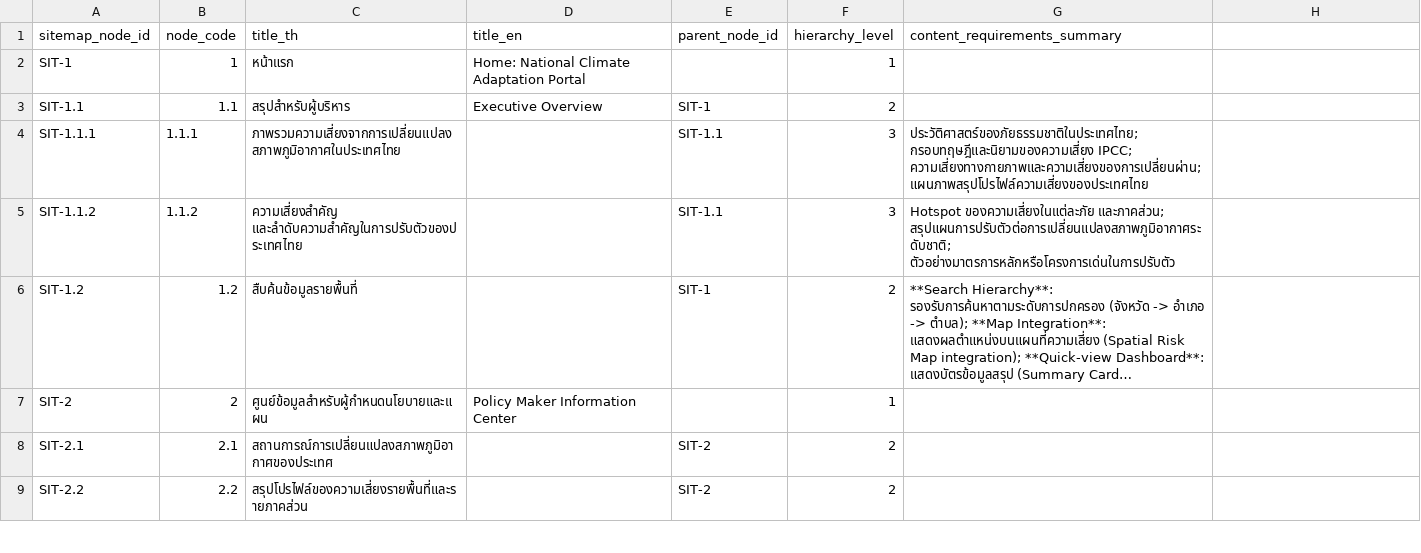
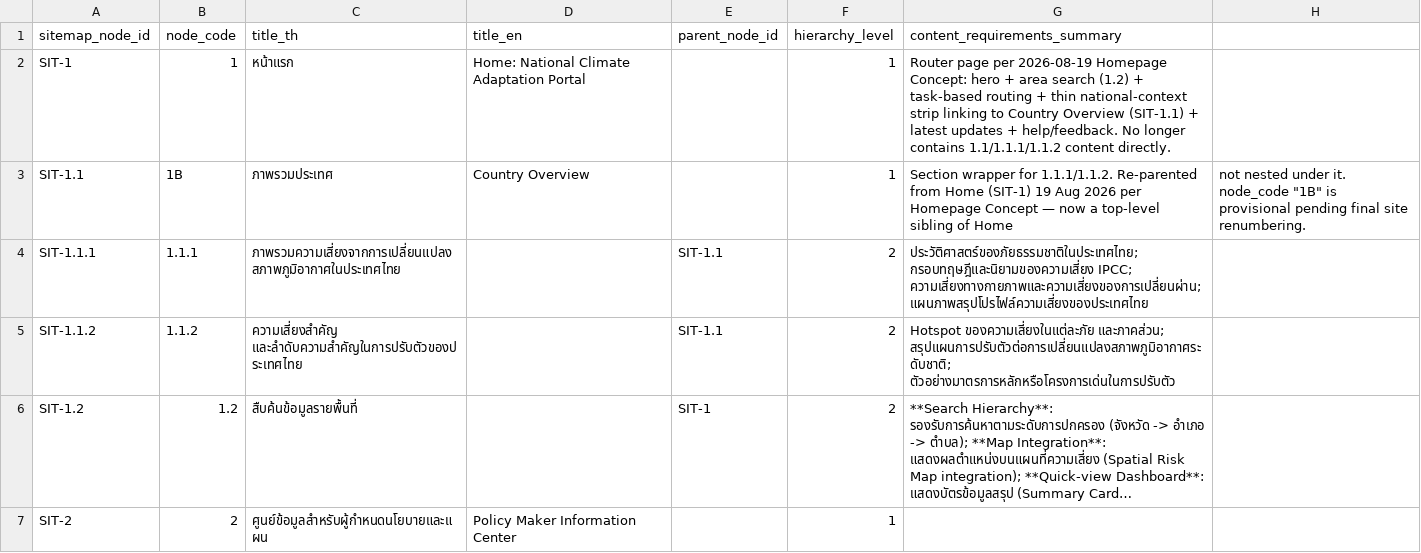
Before and after one commit to Bossax/arun-creagy, a CSV file: ψ/incubate/DCCE/CRDB/output/04_Sitemap/ncaif_sitemap_nodes.csv, drawn as a sheet; only a part is shown; the shorter side is filled out with more unchanged rows; long unchanged cells end in …; the diff names each change by its address in the sheet, - before the commit and + after, or states it on an @@ line.

Commit message:
update the Homepage of the Sitemap

```diff
--- a/ψ/incubate/DCCE/CRDB/output/04_Sitemap/ncaif_sitemap_nodes.csv
+++ b/ψ/incubate/DCCE/CRDB/output/04_Sitemap/ncaif_sitemap_nodes.csv
-G2 (content_requirements_summary): (empty)
+G2 (content_requirements_summary): Router page per 2026-08-19 Homepage Concept: hero + area search (1.2) + task-based routing + thin national-context strip linking to Country Overview (SIT-1.1) + latest updates + help/feedback. No longer contains 1.1/1.1.1/1.1.2 content directly.
-B3 (node_code): 1.1
+B3 (node_code): 1B
-C3 (title_th): สรุปสำหรับผู้บริหาร
+C3 (title_th): ภาพรวมประเทศ
-D3 (title_en): Executive Overview
+D3 (title_en): Country Overview
-E3 (parent_node_id): SIT-1
+E3 (parent_node_id): (empty)
-F3 (hierarchy_level): 2
+F3 (hierarchy_level): 1
-G3 (content_requirements_summary): (empty)
+G3 (content_requirements_summary): Section wrapper for 1.1.1/1.1.2. Re-parented from Home (SIT-1) 19 Aug 2026 per Homepage Concept — now a top-level sibling of Home
-H3: (empty)
+H3: not nested under it. node_code "1B" is provisional pending final site renumbering.
-F4:F5 (hierarchy_level): 3
+F4:F5 (hierarchy_level): 2
```
Also changed, not shown: 16 other files.
